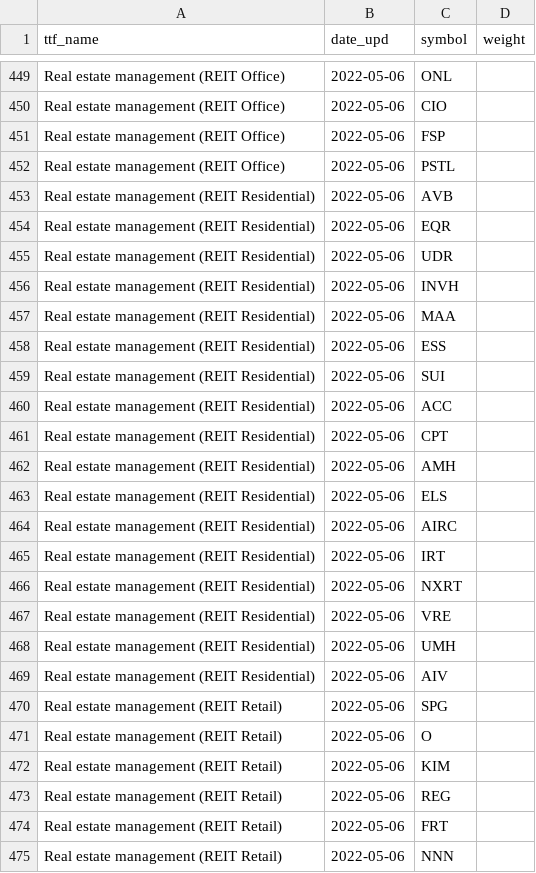
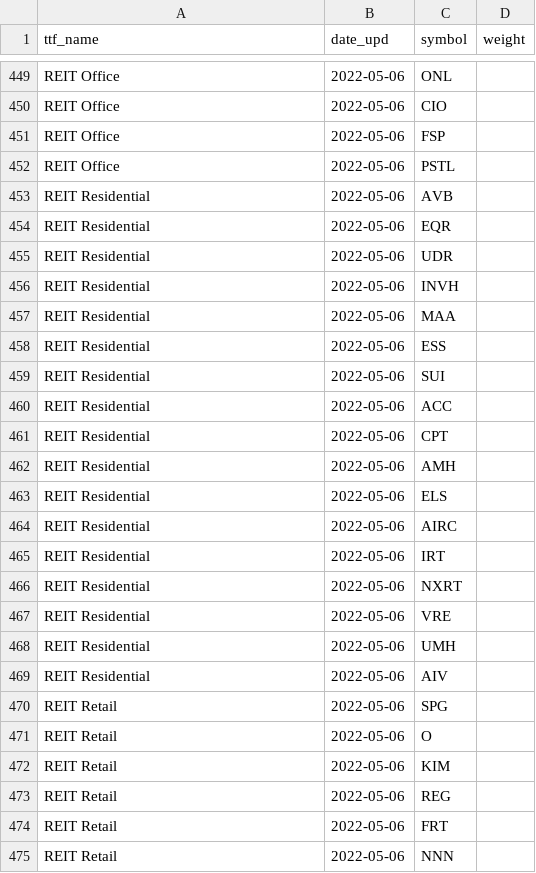
Before and after one commit to gainy-app/gainy, a CSV file: src/meltano/meltano/data/ticker_collections.csv, drawn as a sheet; only a part is shown, gaps mark what is left out; the diff covers the shown part only; the diff names each change by its address in the sheet, - before the commit and + after, or states it on an @@ line.

```diff
--- a/src/meltano/meltano/data/ticker_collections.csv
+++ b/src/meltano/meltano/data/ticker_collections.csv
-A449:A452 (ttf_name): Real estate management (REIT Office)
+A449:A452 (ttf_name): REIT Office
-A453:A469 (ttf_name): Real estate management (REIT Residential)
+A453:A469 (ttf_name): REIT Residential
-A470:A475 (ttf_name): Real estate management (REIT Retail)
+A470:A475 (ttf_name): REIT Retail
```
Also changed, not shown: 69 edited cells elsewhere in this file, 5 other files.
